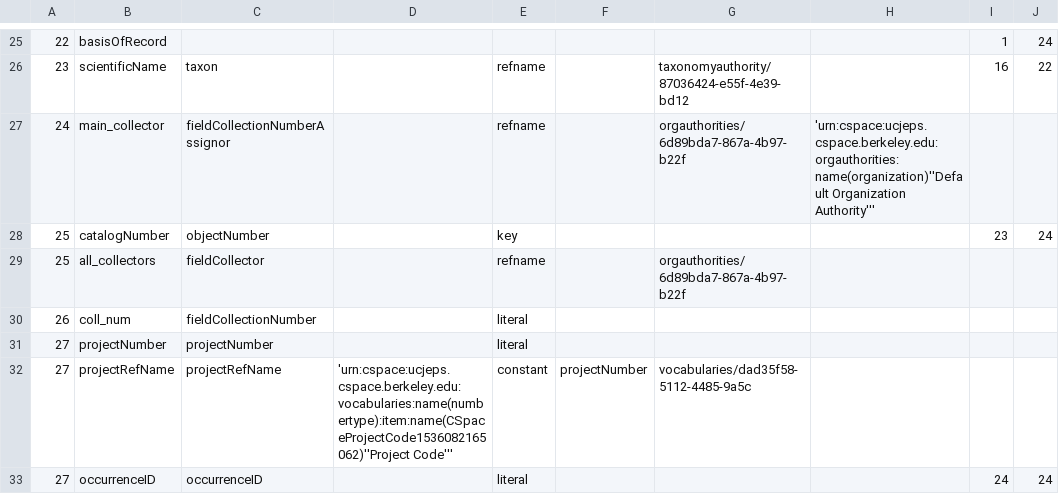
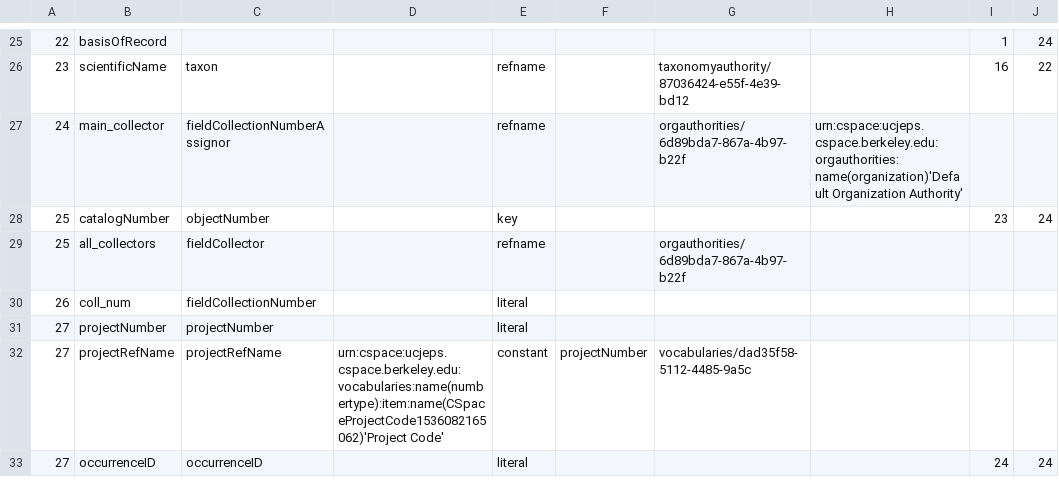
Before and after one commit to cspace-deployment/cspace-webapps-ucb, a CSV file: ucjeps/config/csvimport.collectionobjects.definitions.csv, drawn as a sheet; only a part is shown, gaps mark what is left out; the diff covers the shown part only; the diff names each change by its address in the sheet, - before the commit and + after, or states it on an @@ line.

Commit message:
CSW-445: minor updates to csvimport for upcoming ucjeps imports

```diff
--- a/ucjeps/config/csvimport.collectionobjects.definitions.csv
+++ b/ucjeps/config/csvimport.collectionobjects.definitions.csv
-H27: 'urn:cspace:ucjeps.cspace.berkeley.edu:orgauthorities:name(organization)''Default Organization Authority'''
+H27: urn:cspace:ucjeps.cspace.berkeley.edu:orgauthorities:name(organization)'Default Organization Authority'
-D32: 'urn:cspace:ucjeps.cspace.berkeley.edu:vocabularies:name(numbertype):item:name(CSpaceProjectCode1536082165062)''Project Code'''
+D32: urn:cspace:ucjeps.cspace.berkeley.edu:vocabularies:name(numbertype):item:name(CSpaceProjectCode1536082165062)'Project Code'
```
Also changed, not shown: 1 added row and 5 edited cells elsewhere in this file, 2 other files.
